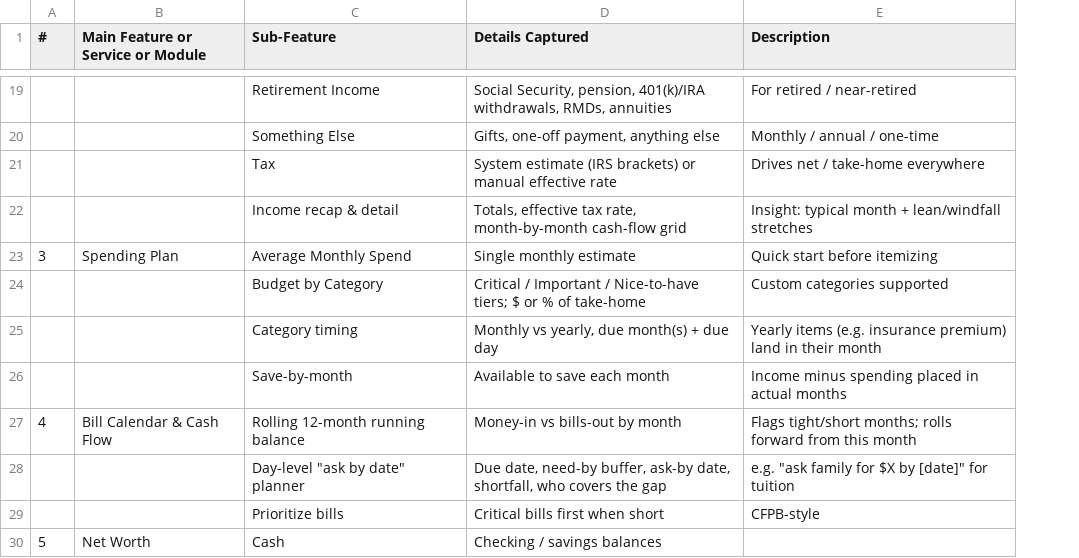
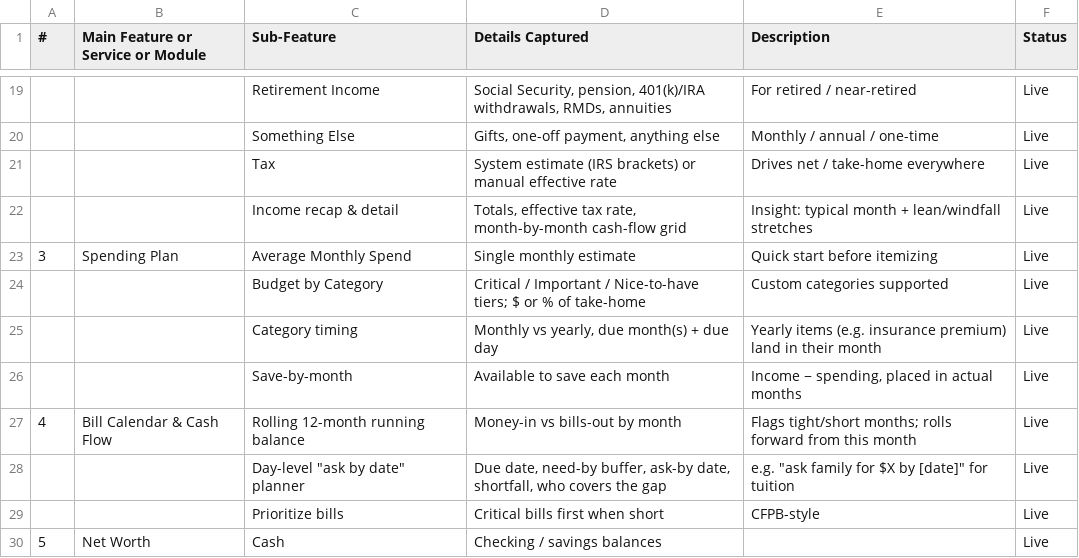
Before and after one commit to Finwise-io/finwise, a CSV file: docs/finwise-feature-list.csv, drawn as a sheet; only a part is shown, gaps mark what is left out; the diff covers the shown part only; the diff names each change by its address in the sheet, - before the commit and + after, or states it on an @@ line.

```diff
--- a/docs/finwise-feature-list.csv
+++ b/docs/finwise-feature-list.csv
+column F (Status), rows 19-30: all Live
-E26 (Description): Income minus spending placed in actual months
+E26 (Description): Income − spending, placed in actual months
```
Also changed, not shown: 4 added rows, 1 removed row and 15 edited cells elsewhere in this file, 2 other files.
